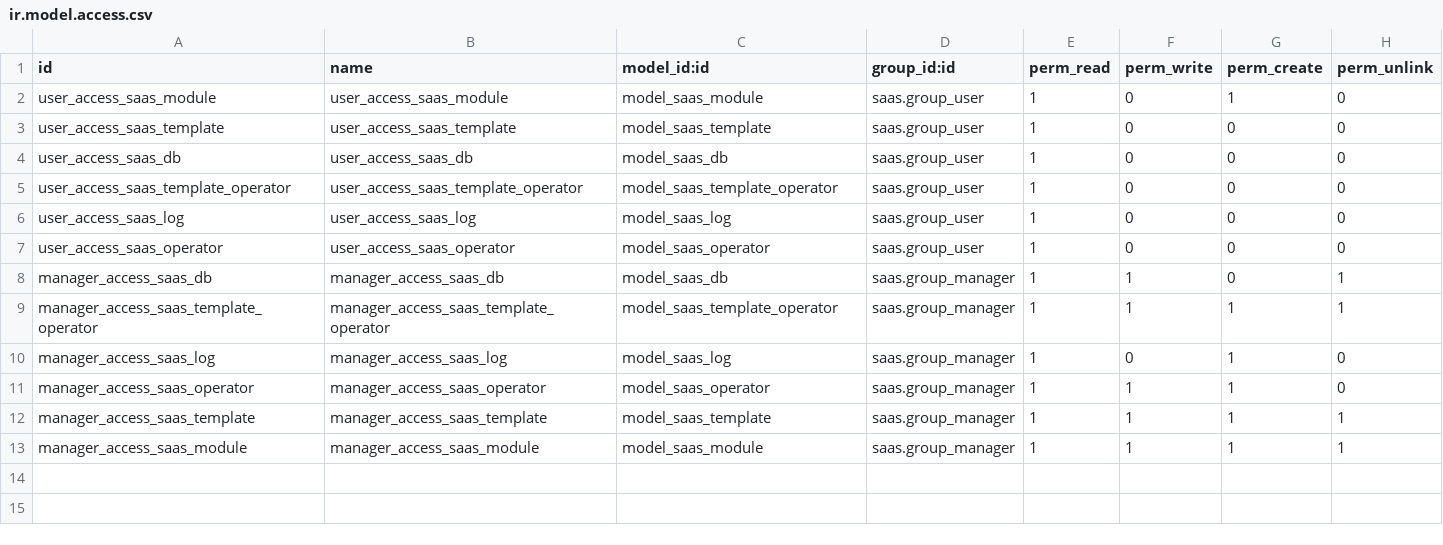
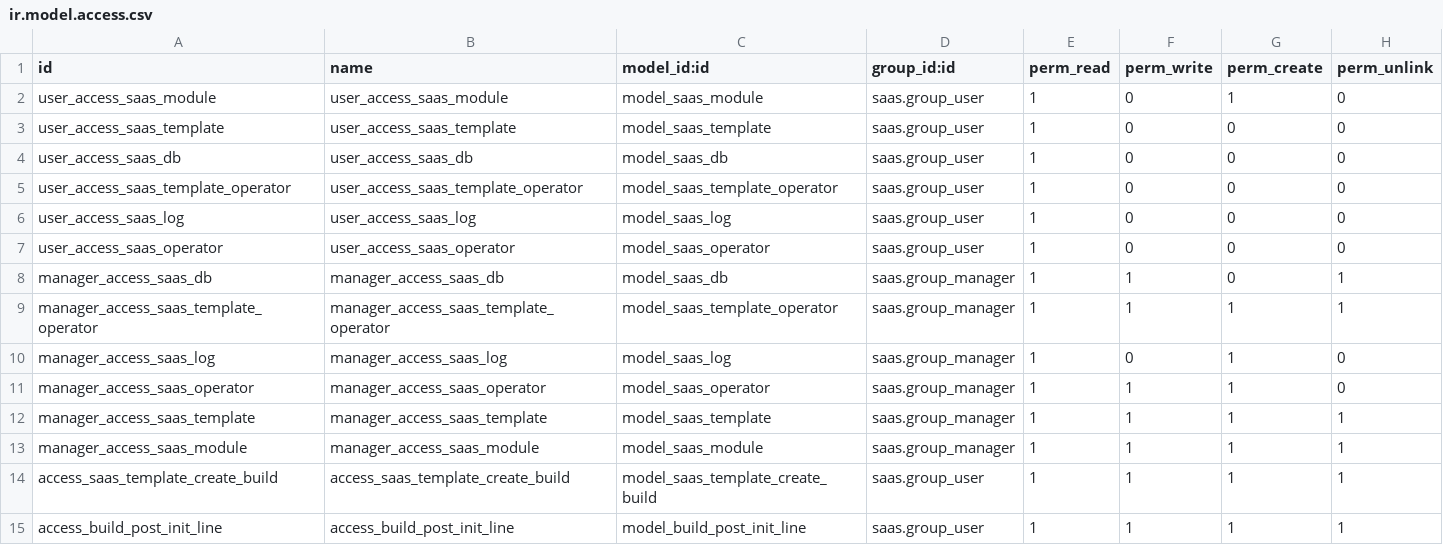
Before and after one commit to it-projects-llc/saas-addons, a CSV file: saas/security/ir.model.access.csv, drawn as a sheet; the diff names each change by its address in the sheet, - before the commit and + after, or states it on an @@ line.

```diff
--- a/saas/security/ir.model.access.csv
+++ b/saas/security/ir.model.access.csv
+row 14: access_saas_template_create_build | access_saas_template_create_build | model_saas_template_create_build | saas.group_user | 1 | 1 | 1 | 1
+row 15: access_build_post_init_line | access_build_post_init_line | model_build_post_init_line | saas.group_user | 1 | 1 | 1 | 1
```
Also changed, not shown: 7 other files.
